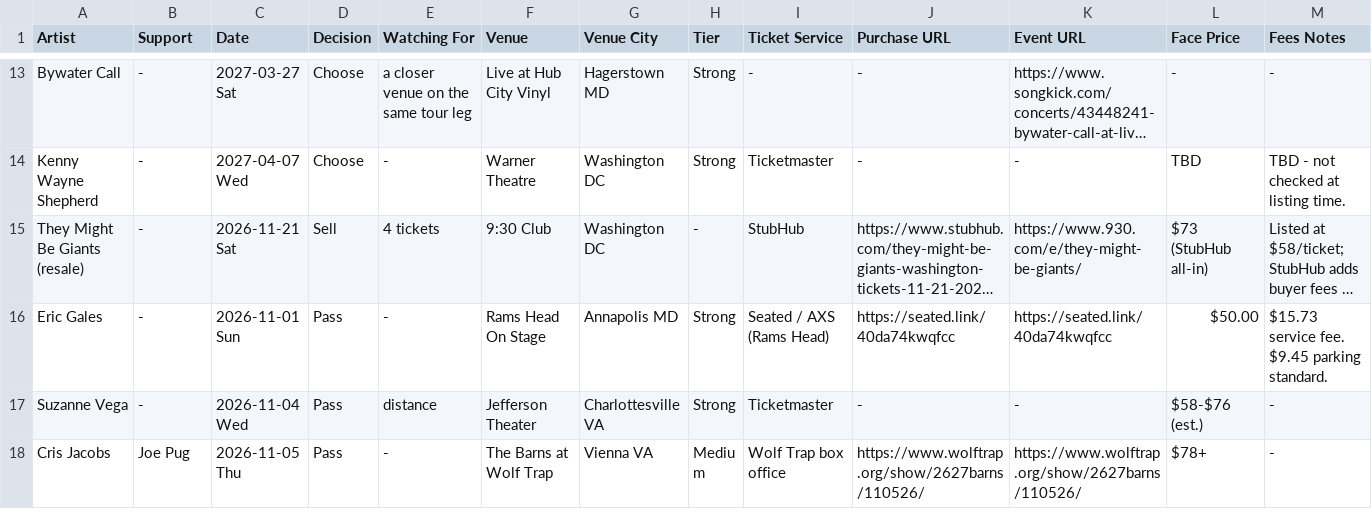
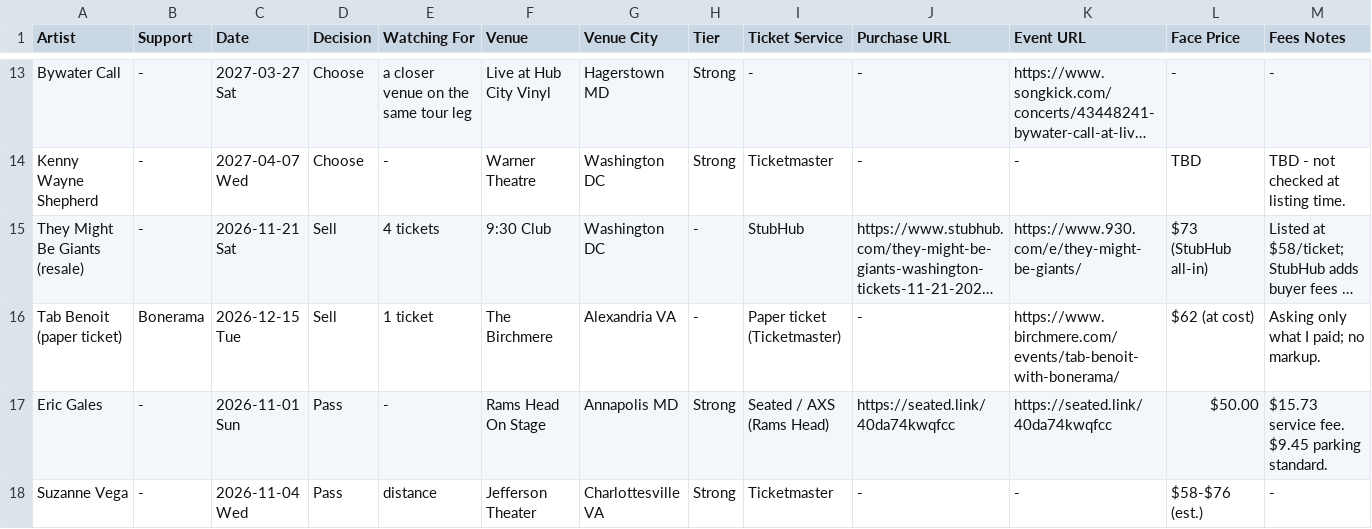
Before and after one commit to dan2bit/live-shows, a TSV file: data/live_shows_potential.tsv, drawn as a sheet; only a part is shown, gaps mark what is left out; the shorter side is filled out with more unchanged rows; long unchanged cells end in …; rows hold the shown columns only; the diff names each change by its address in the sheet, - before the commit and + after, or states it on an @@ line.

```diff
--- a/data/live_shows_potential.tsv
+++ b/data/live_shows_potential.tsv
+row 16: Tab Benoit (paper ticket) | Bonerama | 2026-12-15 Tue | Sell | 1 ticket | The Birchmere | Alexandria VA | - | Paper ticket (Ticketmaster) | - | https://www.birchmere.com/events/tab-benoit-with-bonerama/ | $62 (at cost) | Asking only what I paid; no markup.
```
Also changed, not shown: 1 other file.
